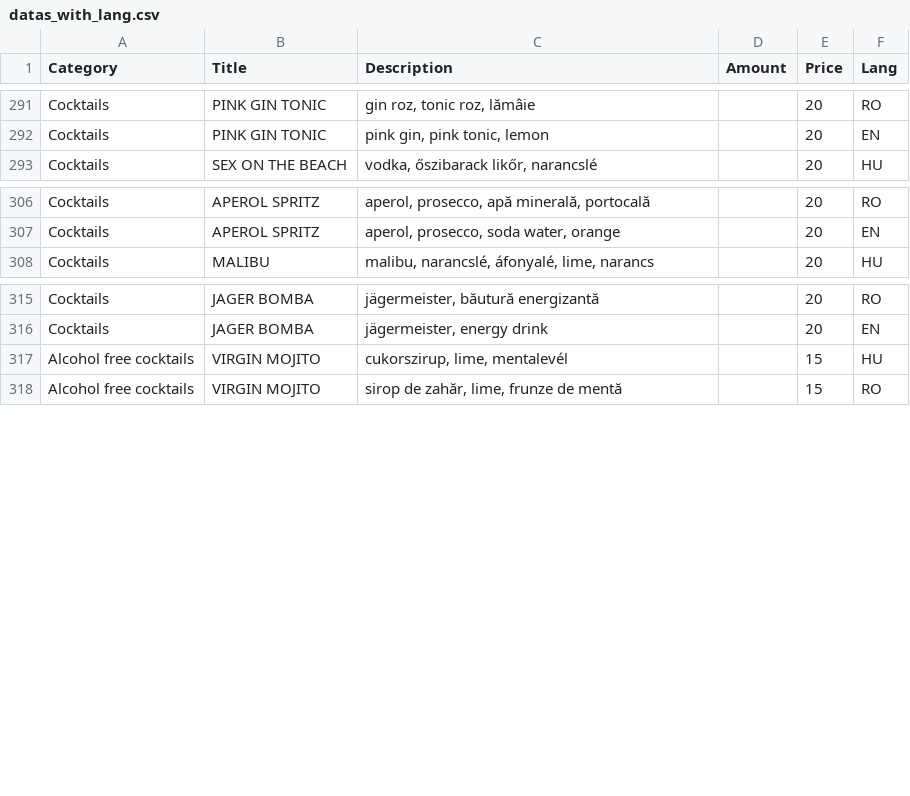
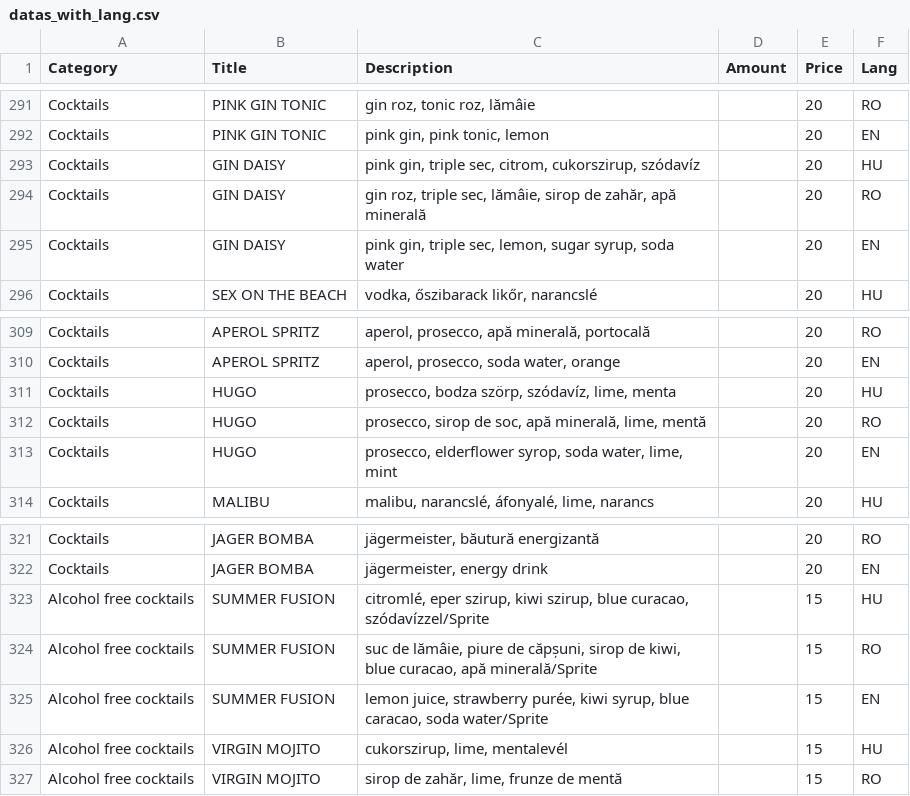
Before and after one commit to sarpatkibirobrigitta/arkarashishacaffe, a CSV file: datas_with_lang.csv, drawn as a sheet; only a part is shown, gaps mark what is left out; the diff names each change by its address in the sheet, - before the commit and + after, or states it on an @@ line.

Commit message:
Update datas_with_lang.csv

```diff
--- a/datas_with_lang.csv
+++ b/datas_with_lang.csv
+row 293: Cocktails | GIN DAISY | pink gin, triple sec, citrom, cukorszirup, szódavíz |  | 20 | HU
+row 294: Cocktails | GIN DAISY | gin roz, triple sec, lămâie, sirop de zahăr, apă minerală |  | 20 | RO
+row 295: Cocktails | GIN DAISY | pink gin, triple sec, lemon, sugar syrup, soda water |  | 20 | EN
+row 311: Cocktails | HUGO | prosecco, bodza szörp, szódavíz, lime, menta |  | 20 | HU
+row 312: Cocktails | HUGO | prosecco, sirop de soc, apă minerală, lime, mentă |  | 20 | RO
+row 313: Cocktails | HUGO | prosecco, elderflower syrop, soda water, lime, mint |  | 20 | EN
+row 323: Alcohol free cocktails | SUMMER FUSION | citromlé, eper szirup, kiwi szirup, blue curacao, szódavízzel/Sprite |  | 15 | HU
+row 324: Alcohol free cocktails | SUMMER FUSION | suc de lămâie, piure de căpșuni, sirop de kiwi, blue curacao, apă minerală/Sprite |  | 15 | RO
+row 325: Alcohol free cocktails | SUMMER FUSION | lemon juice, strawberry purée, kiwi syrup, blue caracao, soda water/Sprite |  | 15 | EN
```
